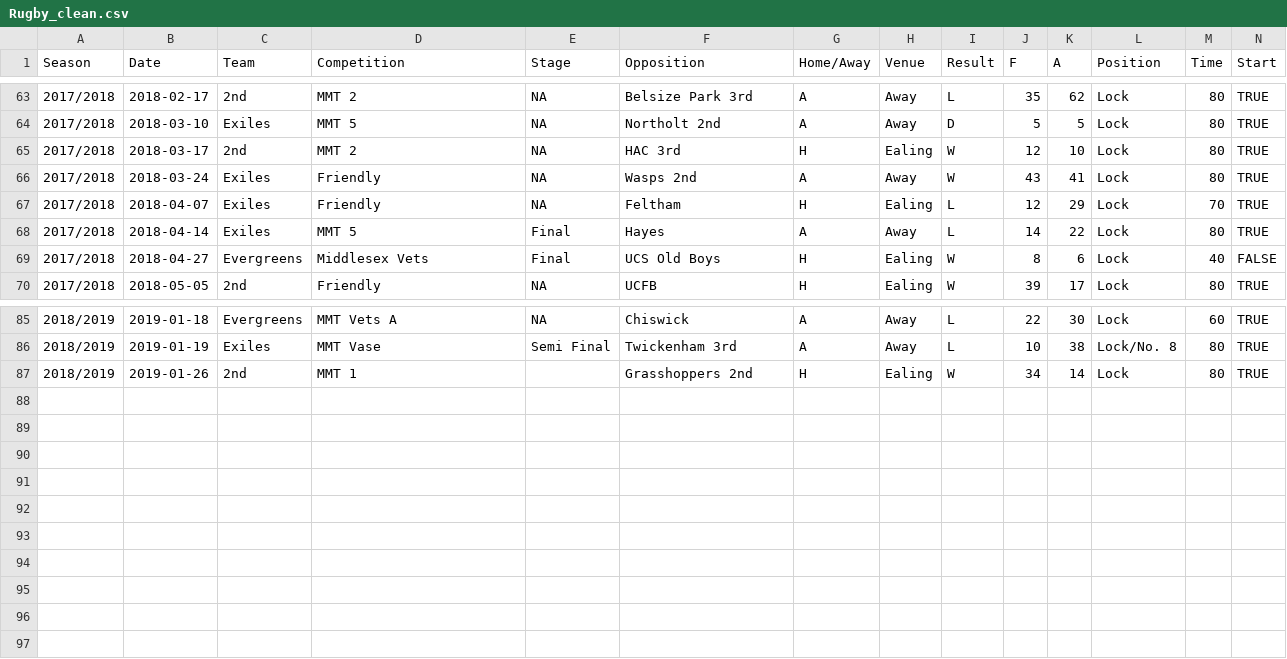
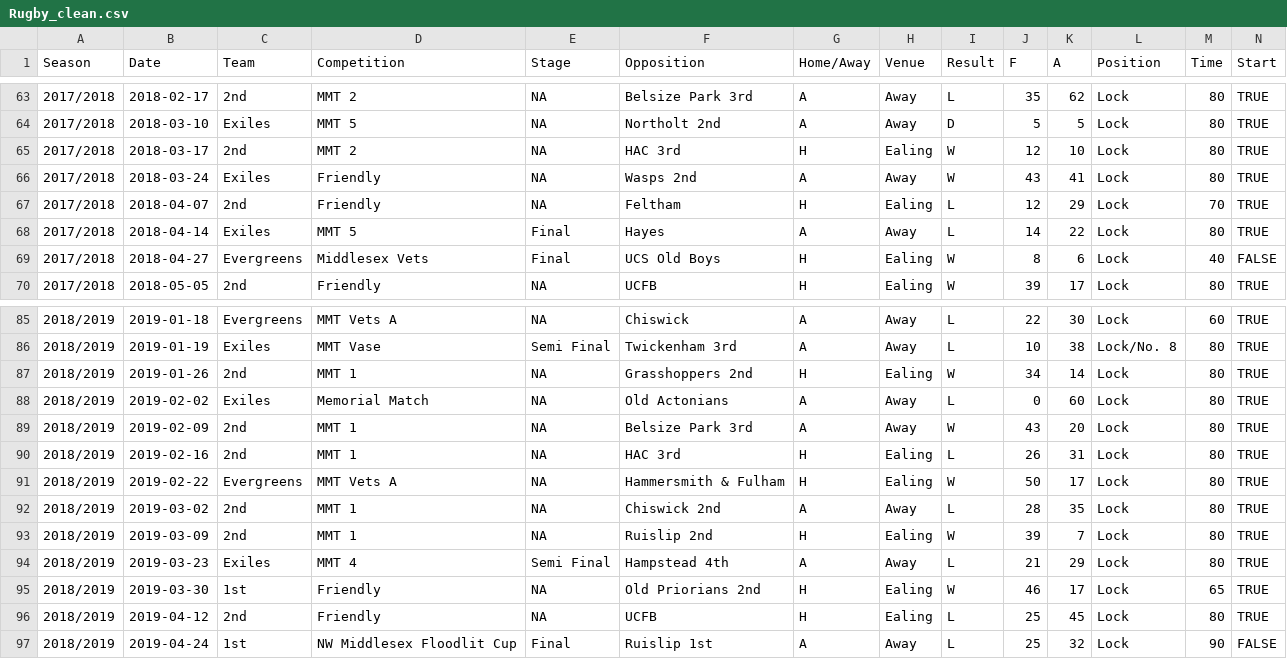
Before and after one commit to samnlindsay/RugbyResults, a CSV file: Rugby_clean.csv, drawn as a sheet; only a part is shown, gaps mark what is left out; rows hold the shown columns only; the diff names each change by its address in the sheet, - before the commit and + after, or states it on an @@ line.

```diff
--- a/Rugby_clean.csv
+++ b/Rugby_clean.csv
-C67 (Team): Exiles
+C67 (Team): 2nd
-E87 (Stage): (empty)
+E87 (Stage): NA
+row 88: 2018/2019 | 2019-02-02 | Exiles | Memorial Match | NA | Old Actonians | A | Away | L | 0 | 60 | Lock | 80 | TRUE
+row 89: 2018/2019 | 2019-02-09 | 2nd | MMT 1 | NA | Belsize Park 3rd | A | Away | W | 43 | 20 | Lock | 80 | TRUE
+row 90: 2018/2019 | 2019-02-16 | 2nd | MMT 1 | NA | HAC 3rd | H | Ealing | L | 26 | 31 | Lock | 80 | TRUE
+row 91: 2018/2019 | 2019-02-22 | Evergreens | MMT Vets A | NA | Hammersmith & Fulham | H | Ealing | W | 50 | 17 | Lock | 80 | TRUE
+row 92: 2018/2019 | 2019-03-02 | 2nd | MMT 1 | NA | Chiswick 2nd | A | Away | L | 28 | 35 | Lock | 80 | TRUE
+row 93: 2018/2019 | 2019-03-09 | 2nd | MMT 1 | NA | Ruislip 2nd | H | Ealing | W | 39 | 7 | Lock | 80 | TRUE
+row 94: 2018/2019 | 2019-03-23 | Exiles | MMT 4 | Semi Final | Hampstead 4th | A | Away | L | 21 | 29 | Lock | 80 | TRUE
+row 95: 2018/2019 | 2019-03-30 | 1st | Friendly | NA | Old Priorians 2nd | H | Ealing | W | 46 | 17 | Lock | 65 | TRUE
+row 96: 2018/2019 | 2019-04-12 | 2nd | Friendly | NA | UCFB | H | Ealing | L | 25 | 45 | Lock | 80 | TRUE
+row 97: 2018/2019 | 2019-04-24 | 1st | NW Middlesex Floodlit Cup | Final | Ruislip 1st | A | Away | L | 25 | 32 | Lock | 90 | FALSE
```
Also changed, not shown: 10 other files.
